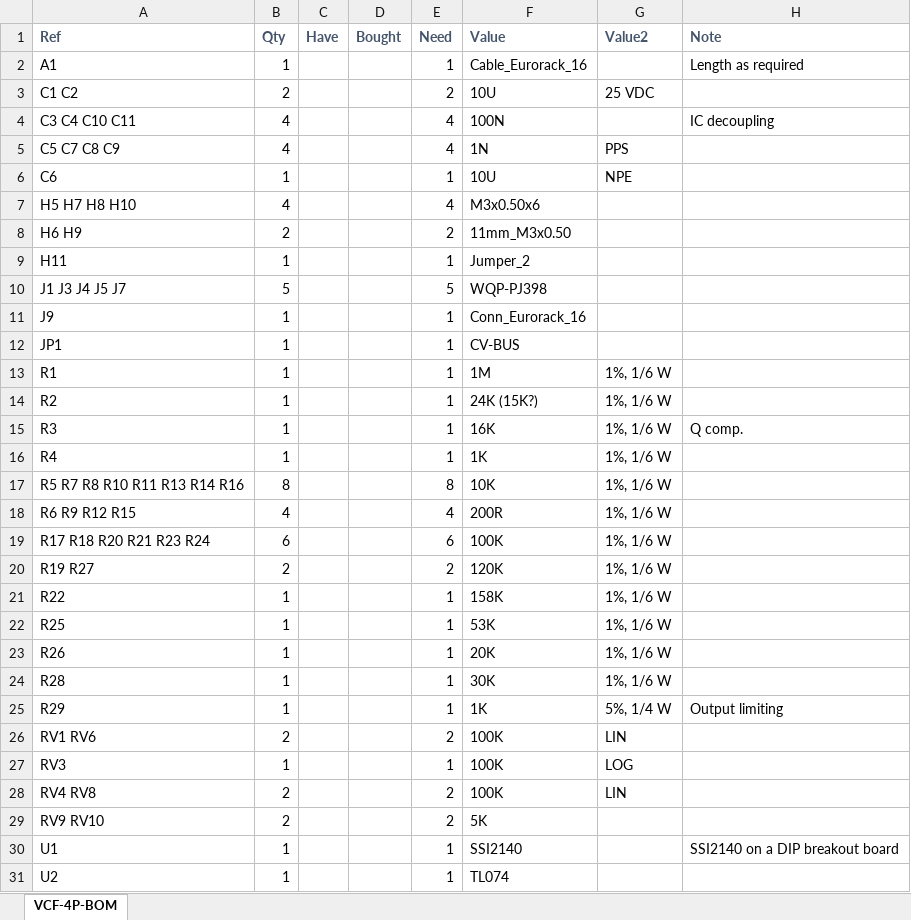
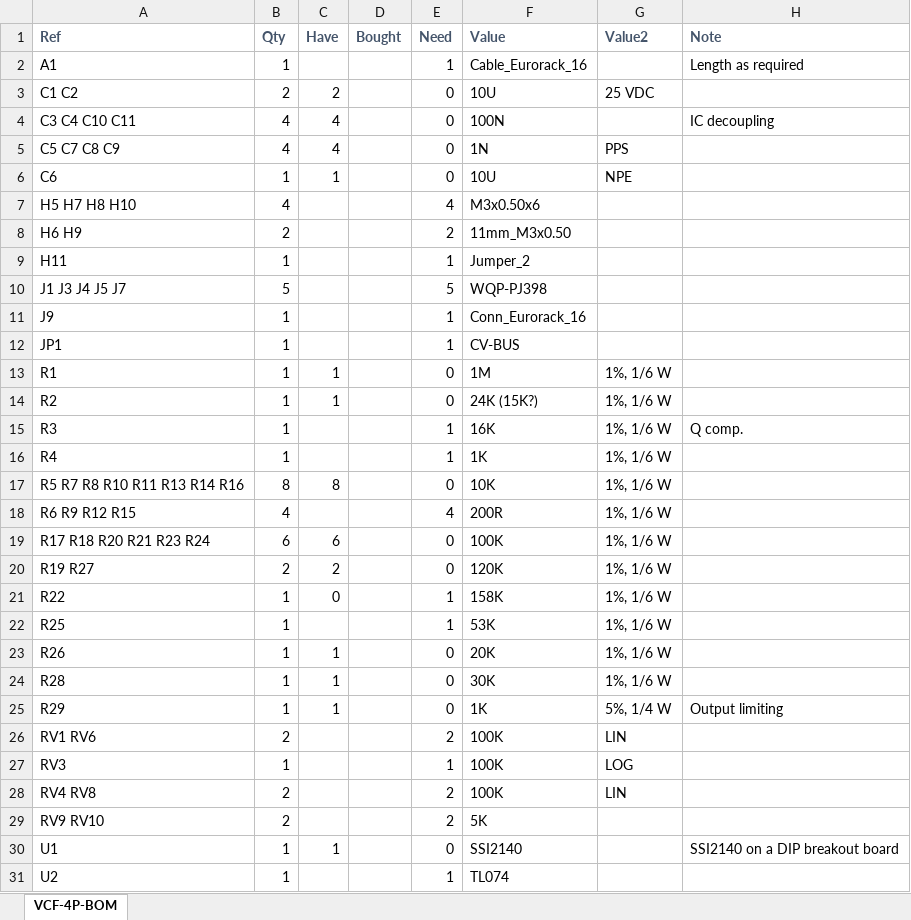
Before and after one commit to Len42/Synth, an Excel workbook: modules/VCF-4P/VCF-4P-BOM.xlsx, sheet VCF-4P-BOM, drawn as a sheet; only a part is shown; values as stored, in another font and other column widths than the file's, no borders; conditional formats not drawn; the diff names each change by its address in the sheet, - before the commit and + after, or states it on an @@ line.

Commit message:
VCF-4P: update BOM

```diff
--- a/modules/VCF-4P/VCF-4P-BOM.xlsx (sheet VCF-4P-BOM)
+++ b/modules/VCF-4P/VCF-4P-BOM.xlsx (sheet VCF-4P-BOM)
-C3 (Have): (empty)
+C3 (Have): 2
-E3 (Need): 2
+E3 (Need): 0
-C4:C5 (Have): (empty)
+C4:C5 (Have): 4
-E4:E5 (Need): 4
+E4:E5 (Need): 0
-C6 (Have): (empty)
+C6 (Have): 1
-E6 (Need): 1
+E6 (Need): 0
-C13:C14 (Have): (empty)
+C13:C14 (Have): 1
-E13:E14 (Need): 1
+E13:E14 (Need): 0
-C17 (Have): (empty)
+C17 (Have): 8
-E17 (Need): 8
+E17 (Need): 0
-C19 (Have): (empty)
+C19 (Have): 6
-E19 (Need): 6
+E19 (Need): 0
-C20 (Have): (empty)
+C20 (Have): 2
-E20 (Need): 2
+E20 (Need): 0
-C21 (Have): (empty)
+C21 (Have): 0
-C23:C25 (Have): (empty)
+C23:C25 (Have): 1
-E23:E25 (Need): 1
+E23:E25 (Need): 0
-C30 (Have): (empty)
+C30 (Have): 1
-E30 (Need): 1
+E30 (Need): 0
```
